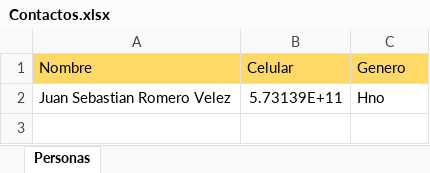
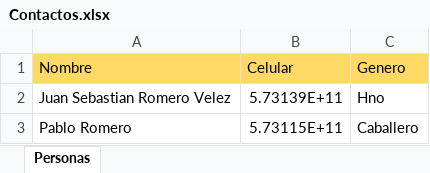
Before and after one commit to crearbots/WhatsApp-Mensajes-Personalizados, an Excel workbook: Contactos.xlsx, sheet Personas, drawn as a sheet; values as stored, in another font and other column widths than the file's, no borders; the diff names each change by its address in the sheet, - before the commit and + after, or states it on an @@ line.

```diff
--- a/Contactos.xlsx (sheet Personas)
+++ b/Contactos.xlsx (sheet Personas)
+row 3: Pablo Romero | 5.73115E+11 | Caballero
```
Also changed, not shown: 2 other files.
